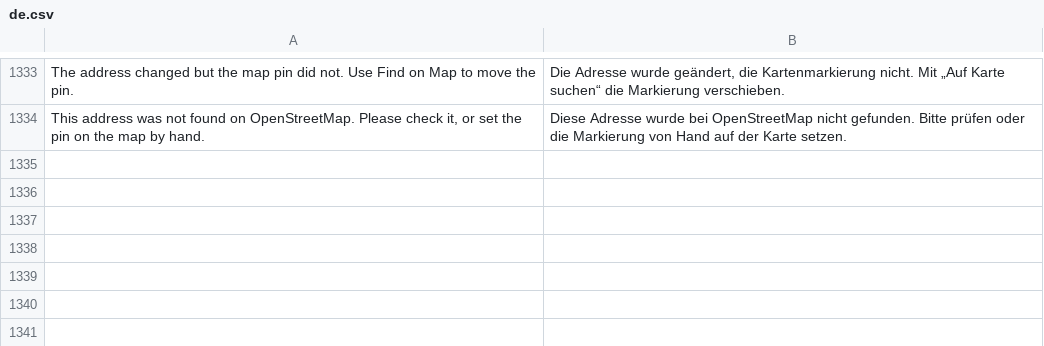
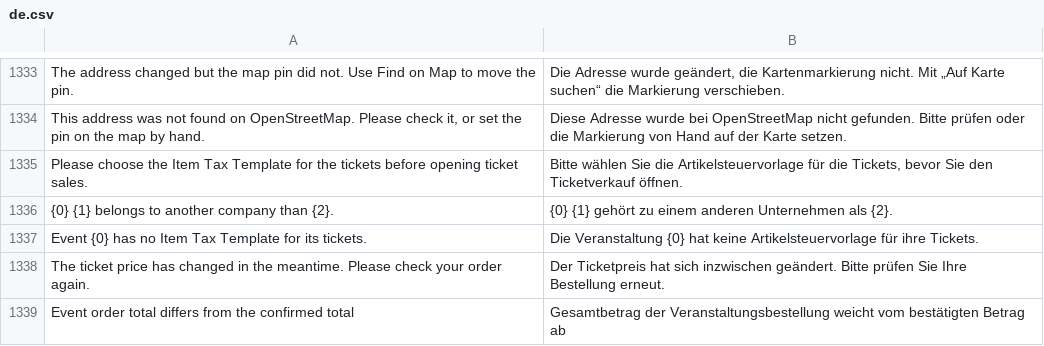
Before and after one commit to phamos-eu/phamos, a CSV file: phamos/translations/de.csv, drawn as a sheet; only a part is shown, gaps mark what is left out; the diff names each change by its address in the sheet, - before the commit and + after, or states it on an @@ line.

```diff
--- a/phamos/translations/de.csv
+++ b/phamos/translations/de.csv
+row 1335: Please choose the Item Tax Template for the tickets before opening ticket sales. | Bitte wählen Sie die Artikelsteuervorlage für die Tickets, bevor Sie den Ticketverkauf öffnen.
+row 1336: {0} {1} belongs to another company than {2}. | {0} {1} gehört zu einem anderen Unternehmen als {2}.
+row 1337: Event {0} has no Item Tax Template for its tickets. | Die Veranstaltung {0} hat keine Artikelsteuervorlage für ihre Tickets.
+row 1338: The ticket price has changed in the meantime. Please check your order again. | Der Ticketpreis hat sich inzwischen geändert. Bitte prüfen Sie Ihre Bestellung erneut.
+row 1339: Event order total differs from the confirmed total | Gesamtbetrag der Veranstaltungsbestellung weicht vom bestätigten Betrag ab
```
Also changed, not shown: 8 other files.
